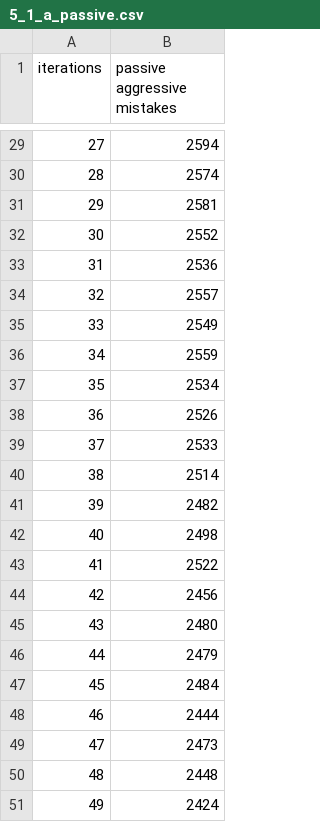
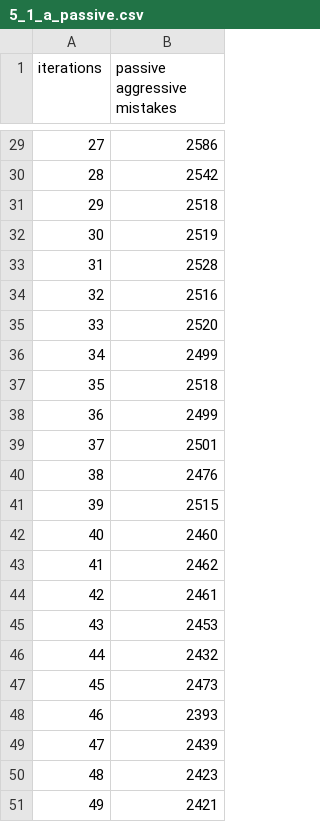
Before and after one commit to joepatten/assignment_1_570, a CSV file: output/5_1/5_1_a_passive.csv, drawn as a sheet; only a part is shown, gaps mark what is left out; the diff covers the shown part only.

```diff
--- a/output/5_1/5_1_a_passive.csv
+++ b/output/5_1/5_1_a_passive.csv
@@ -29,23 +29,23 @@ iterations,passive aggressive mistakes
-27,2594
-28,2574
-29,2581
-30,2552
-31,2536
-32,2557
-33,2549
-34,2559
-35,2534
-36,2526
-37,2533
-38,2514
-39,2482
-40,2498
-41,2522
-42,2456
-43,2480
-44,2479
-45,2484
-46,2444
-47,2473
-48,2448
-49,2424
+27,2586
+28,2542
+29,2518
+30,2519
+31,2528
+32,2516
+33,2520
+34,2499
+35,2518
+36,2499
+37,2501
+38,2476
+39,2515
+40,2460
+41,2462
+42,2461
+43,2453
+44,2432
+45,2473
+46,2393
+47,2439
+48,2423
+49,2421
```
Also changed, not shown: 27 edited cells elsewhere in this file, output/5_1/5_1_a_perceptron.csv, output/5_1/5_1_b_pa.csv, 18 other files.
